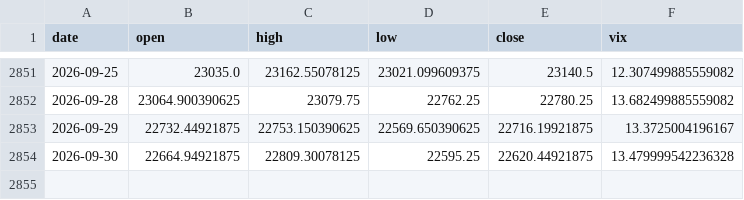
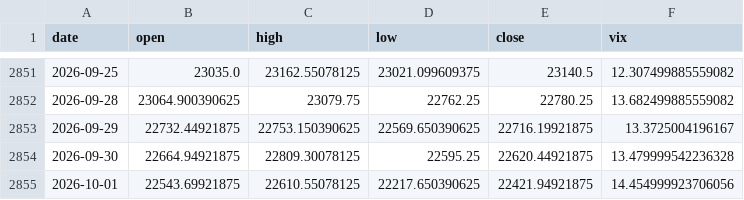
Before and after one commit to pravindev666/SpreadGuard-V24-Algorithmic-Nifty-Options-Engine, a CSV file: data/nifty_daily.csv, drawn as a sheet; only a part is shown, gaps mark what is left out; the diff names each change by its address in the sheet, - before the commit and + after, or states it on an @@ line.

```diff
--- a/data/nifty_daily.csv
+++ b/data/nifty_daily.csv
+row 2855: 2026-10-01 | 22543.69921875 | 22610.55078125 | 22217.650390625 | 22421.94921875 | 14.454999923706056
```
Also changed, not shown: data/vix_daily.csv, 2 other files.
